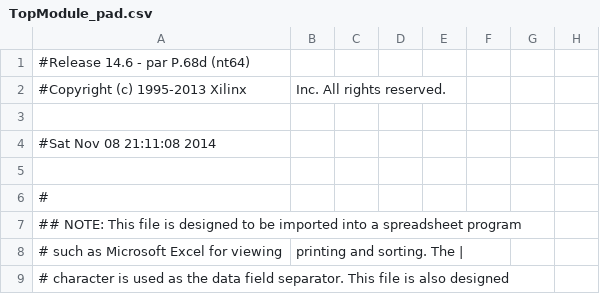
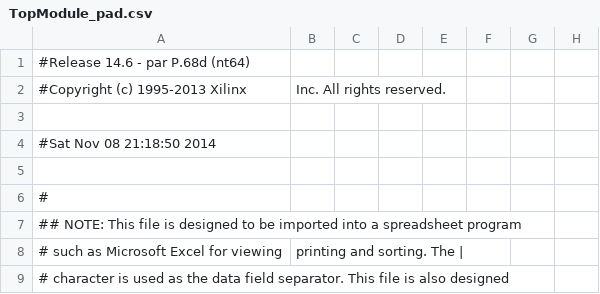
Before and after one commit to gazben/Tetrix, a CSV file: TopModule_pad.csv, drawn as a sheet; only a part is shown; the diff names each change by its address in the sheet, - before the commit and + after, or states it on an @@ line.

```diff
--- a/TopModule_pad.csv
+++ b/TopModule_pad.csv
-A4: #Sat Nov 08 21:11:08 2014
+A4: #Sat Nov 08 21:18:50 2014
```
Also changed, not shown: 39 other files.
